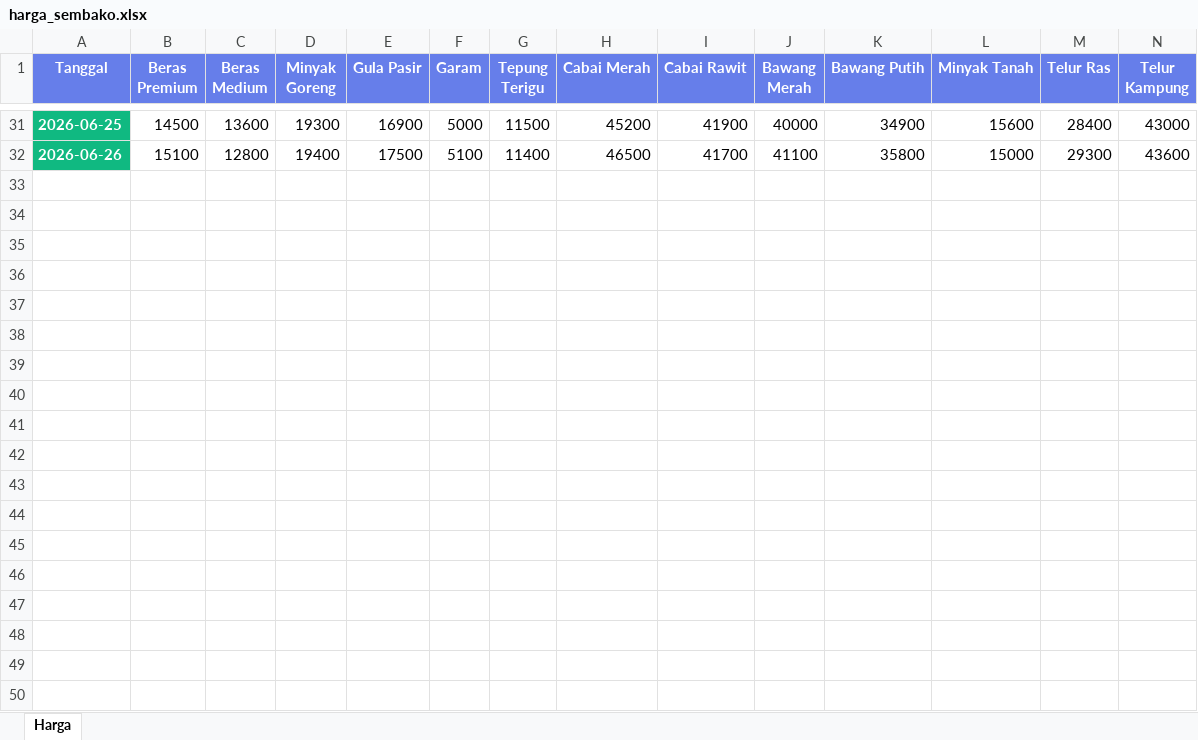
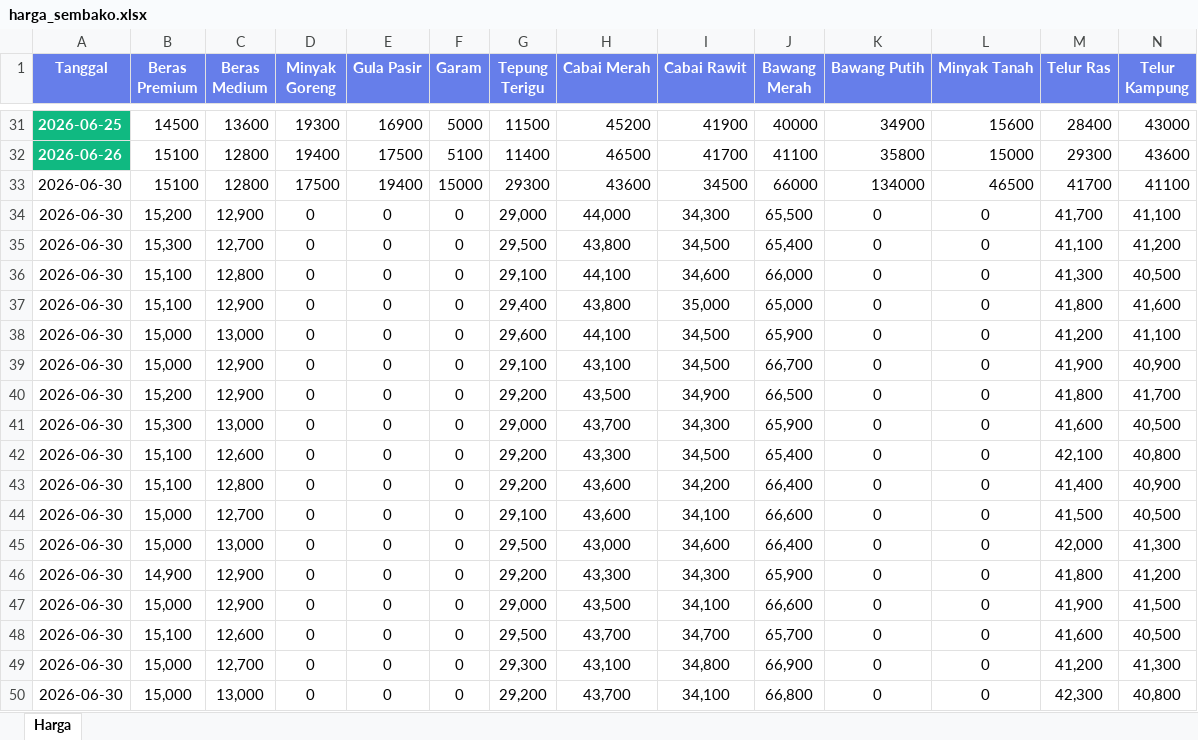
Before and after one commit to adiorany3/sembako-dashboard, an Excel workbook: data/harga_sembako.xlsx, sheet Harga, drawn as a sheet; only a part is shown, gaps mark what is left out; values as stored, in another font and other column widths than the file's, no borders; rows hold the shown columns only; the diff covers the shown part only; the diff names each change by its address in the sheet, - before the commit and + after, or states it on an @@ line.

Commit message:
analytics: multi-period trends, forecasts, 12 correlations, enhanced confidence, anomaly filter
- indicators.py: +4 functions (multi_period_trend, price_forecast, change_from_baseline, enhanced_confidence)
- precompute_analysis.py: 4→12 correlation pairs, multi-period table, forecast display, '3 Hal Penting', anomaly filter
- create_excel.py: fix path ~/sembako/ → ~/sembako/data/
- fetch_cuaca_pagi.py: fix path ~/sembako/ → ~/sembako/data/
- update_crypto.py: fix HISTORY_PATH to data/
- update_emas.py: fix HISTORY_PATH to data/
- cuaca_yogyakarta.xlsx: synced from root to data/
- harga_sembako.xlsx: synced cache data to 30 Jun

```diff
--- a/data/harga_sembako.xlsx (sheet Harga)
+++ b/data/harga_sembako.xlsx (sheet Harga)
+row 33: 2026-06-30 | 15100 | 12800 | 17500 | 19400 | 15000 | 29300 | 43600 | 34500 | 66000 | 134000 | 46500 | 41700 | 41100
+row 34: 2026-06-30 | 15,200 | 12,900 | 0 | 0 | 0 | 29,000 | 44,000 | 34,300 | 65,500 | 0 | 0 | 41,700 | 41,100
+row 35: 2026-06-30 | 15,300 | 12,700 | 0 | 0 | 0 | 29,500 | 43,800 | 34,500 | 65,400 | 0 | 0 | 41,100 | 41,200
+row 36: 2026-06-30 | 15,100 | 12,800 | 0 | 0 | 0 | 29,100 | 44,100 | 34,600 | 66,000 | 0 | 0 | 41,300 | 40,500
+row 37: 2026-06-30 | 15,100 | 12,900 | 0 | 0 | 0 | 29,400 | 43,800 | 35,000 | 65,000 | 0 | 0 | 41,800 | 41,600
+row 38: 2026-06-30 | 15,000 | 13,000 | 0 | 0 | 0 | 29,600 | 44,100 | 34,500 | 65,900 | 0 | 0 | 41,200 | 41,100
+row 39: 2026-06-30 | 15,000 | 12,900 | 0 | 0 | 0 | 29,100 | 43,100 | 34,500 | 66,700 | 0 | 0 | 41,900 | 40,900
+row 40: 2026-06-30 | 15,200 | 12,900 | 0 | 0 | 0 | 29,200 | 43,500 | 34,900 | 66,500 | 0 | 0 | 41,800 | 41,700
+row 41: 2026-06-30 | 15,300 | 13,000 | 0 | 0 | 0 | 29,000 | 43,700 | 34,300 | 65,900 | 0 | 0 | 41,600 | 40,500
+row 42: 2026-06-30 | 15,100 | 12,600 | 0 | 0 | 0 | 29,200 | 43,300 | 34,500 | 65,400 | 0 | 0 | 42,100 | 40,800
+row 43: 2026-06-30 | 15,100 | 12,800 | 0 | 0 | 0 | 29,200 | 43,600 | 34,200 | 66,400 | 0 | 0 | 41,400 | 40,900
+row 44: 2026-06-30 | 15,000 | 12,700 | 0 | 0 | 0 | 29,100 | 43,600 | 34,100 | 66,600 | 0 | 0 | 41,500 | 40,500
+row 45: 2026-06-30 | 15,000 | 13,000 | 0 | 0 | 0 | 29,500 | 43,000 | 34,600 | 66,400 | 0 | 0 | 42,000 | 41,300
+row 46: 2026-06-30 | 14,900 | 12,900 | 0 | 0 | 0 | 29,200 | 43,300 | 34,300 | 65,900 | 0 | 0 | 41,800 | 41,200
+row 47: 2026-06-30 | 15,000 | 12,900 | 0 | 0 | 0 | 29,000 | 43,500 | 34,100 | 66,600 | 0 | 0 | 41,900 | 41,500
+row 48: 2026-06-30 | 15,100 | 12,600 | 0 | 0 | 0 | 29,500 | 43,700 | 34,700 | 65,700 | 0 | 0 | 41,600 | 40,500
+row 49: 2026-06-30 | 15,000 | 12,700 | 0 | 0 | 0 | 29,300 | 43,100 | 34,800 | 66,900 | 0 | 0 | 41,200 | 41,300
+row 50: 2026-06-30 | 15,000 | 13,000 | 0 | 0 | 0 | 29,200 | 43,700 | 34,100 | 66,800 | 0 | 0 | 42,300 | 40,800
```
Also changed, not shown: 7 added rows elsewhere in this sheet, data/cuaca_yogyakarta.xlsx, 6 other files.
